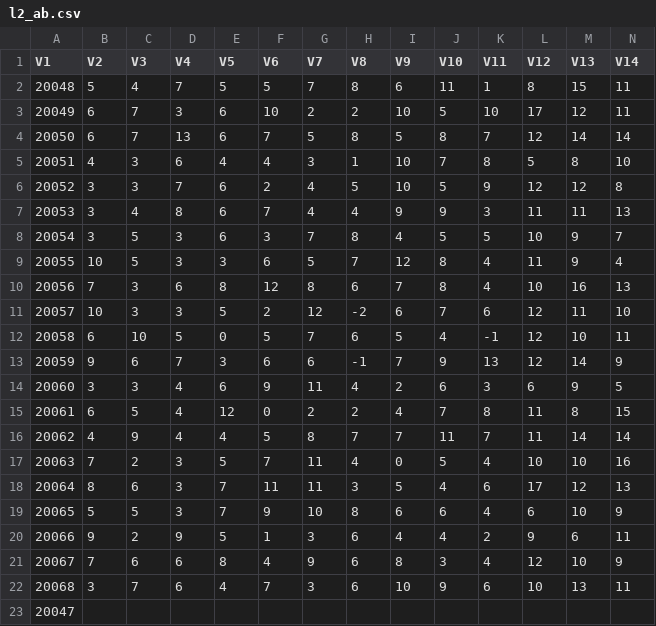
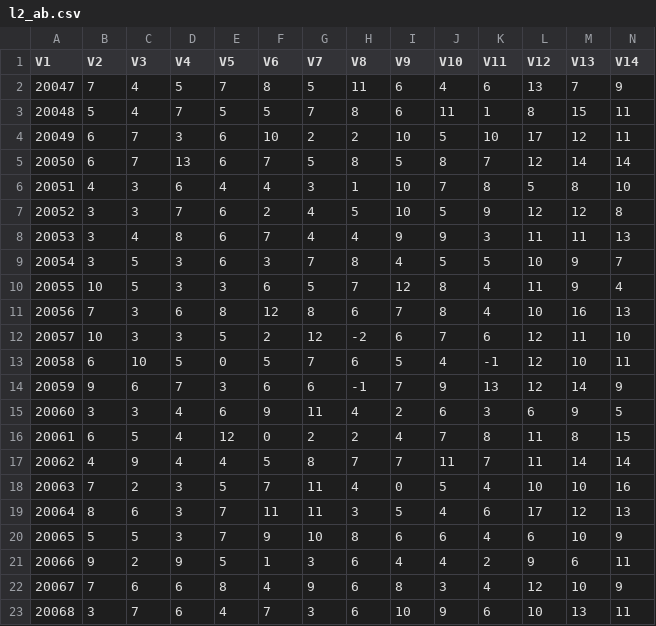
Before and after one commit to dlt-lee/dlt, a CSV file: l2_ab.csv, drawn as a sheet; only a part is shown; removed rows and columns are numbered as before the commit, all else as after; rows hold the shown columns only; the diff names each change by its address in the sheet, - before the commit and + after, or states it on an @@ line.

```diff
--- a/l2_ab.csv
+++ b/l2_ab.csv
+row 2: 20047 | 7 | 4 | 5 | 7 | 8 | 5 | 11 | 6 | 4 | 6 | 13 | 7 | 9
-row 23: 20047
```
Also changed, not shown: 2 other files.
